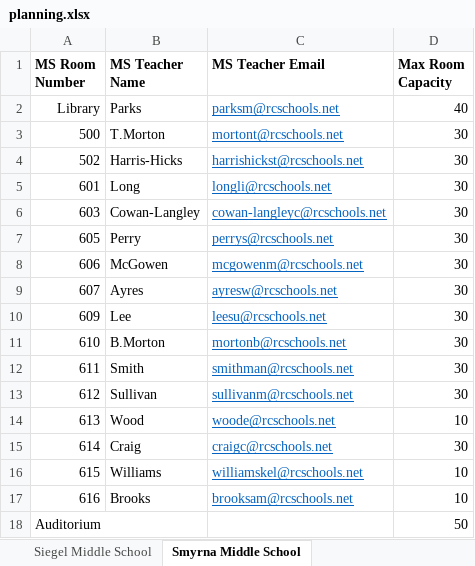
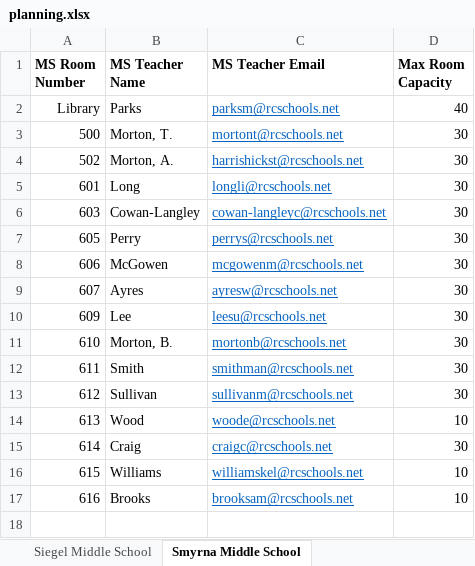
Before and after one commit to AlexMurphy-MTSU/YouScience, an Excel workbook: Deliverables/planning.xlsx, sheet Smyrna Middle School, drawn as a sheet; values as stored, in another font and other column widths than the file's, no borders; the diff names each change by its address in the sheet, - before the commit and + after, or states it on an @@ line.

```diff
--- a/Deliverables/planning.xlsx (sheet Smyrna Middle School)
+++ b/Deliverables/planning.xlsx (sheet Smyrna Middle School)
-B3 (MS Teacher Name): T.Morton
+B3 (MS Teacher Name): Morton, T.
-B4 (MS Teacher Name): Harris-Hicks
+B4 (MS Teacher Name): Morton, A.
-B11 (MS Teacher Name): B.Morton
+B11 (MS Teacher Name): Morton, B.
-row 18: Auditorium |  |  | 50
```
Also changed, not shown: sheet Rock Springs Middle School, sheet LaVergne Middle School, direct_join_prepared.xlsx, 10 other files.
